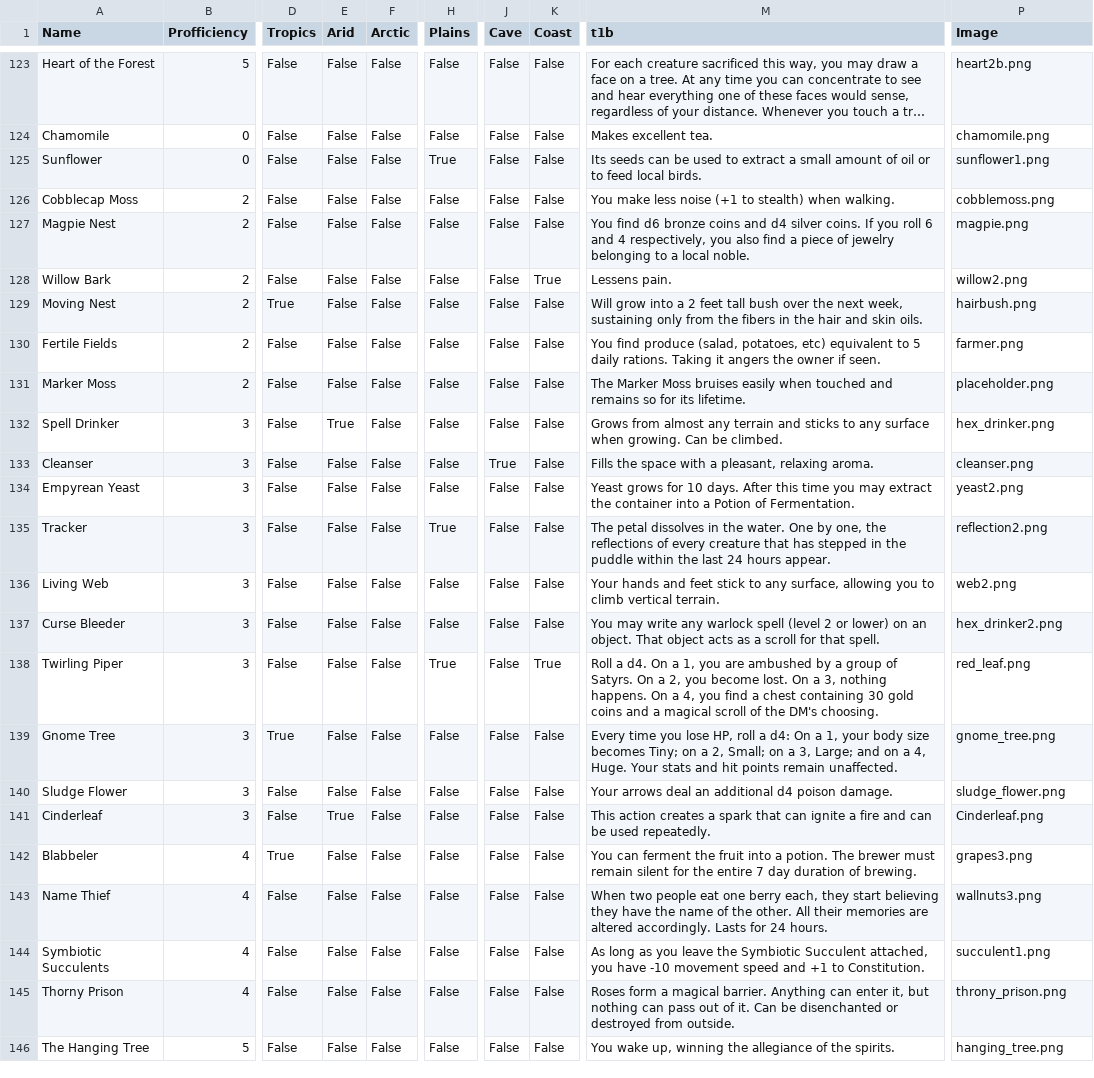
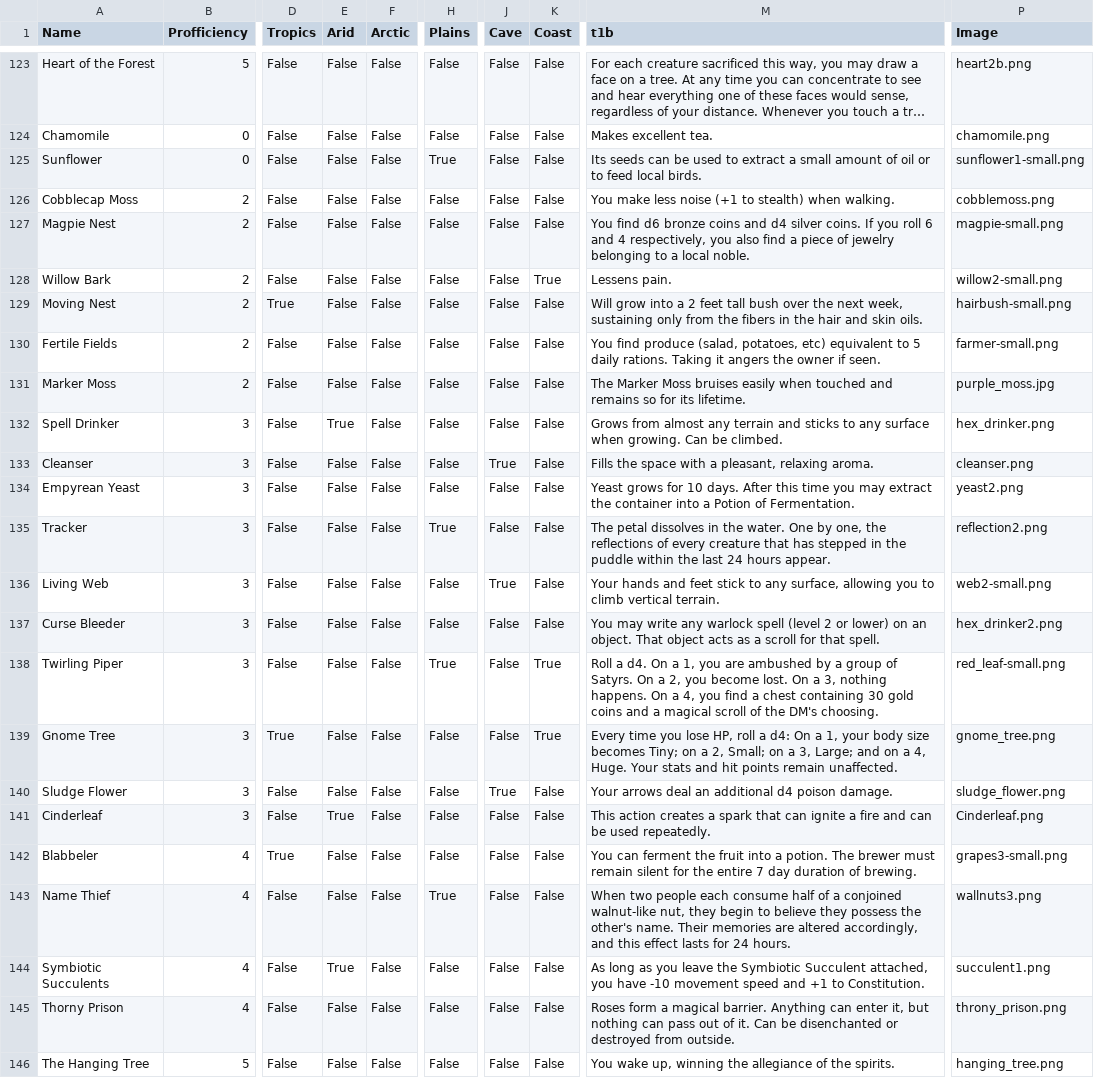
Before and after one commit to VitoJanko/DungeonsAndPlants, a CSV file: plant_list.csv, drawn as a sheet; only a part is shown, gaps mark what is left out; long unchanged cells end in …; the diff names each change by its address in the sheet, - before the commit and + after, or states it on an @@ line.

Commit message:
Finished images + 2 different webpage modes

```diff
--- a/plant_list.csv
+++ b/plant_list.csv
-P125 (Image): sunflower1.png
+P125 (Image): sunflower1-small.png
-P127 (Image): magpie.png
+P127 (Image): magpie-small.png
-P128 (Image): willow2.png
+P128 (Image): willow2-small.png
-P129 (Image): hairbush.png
+P129 (Image): hairbush-small.png
-P130 (Image): farmer.png
+P130 (Image): farmer-small.png
-P131 (Image): placeholder.png
+P131 (Image): purple_moss.jpg
-J136 (Cave): False
+J136 (Cave): True
-P136 (Image): web2.png
+P136 (Image): web2-small.png
-P138 (Image): red_leaf.png
+P138 (Image): red_leaf-small.png
-K139 (Coast): False
+K139 (Coast): True
-J140 (Cave): False
+J140 (Cave): True
-P142 (Image): grapes3.png
+P142 (Image): grapes3-small.png
-H143 (Plains): False
+H143 (Plains): True
-M143 (t1b): …two people eat one berry each, they start believing they have the name of the other. All their memories are altered accordingly. Lasts for 24…
+M143 (t1b): …two people each consume half of a conjoined walnut-like nut, they begin to believe they possess the other's name. Their memories are altered accordingly, and this effect lasts for 24…
-E144 (Arid): False
+E144 (Arid): True
```
Also changed, not shown: 26 other files.
